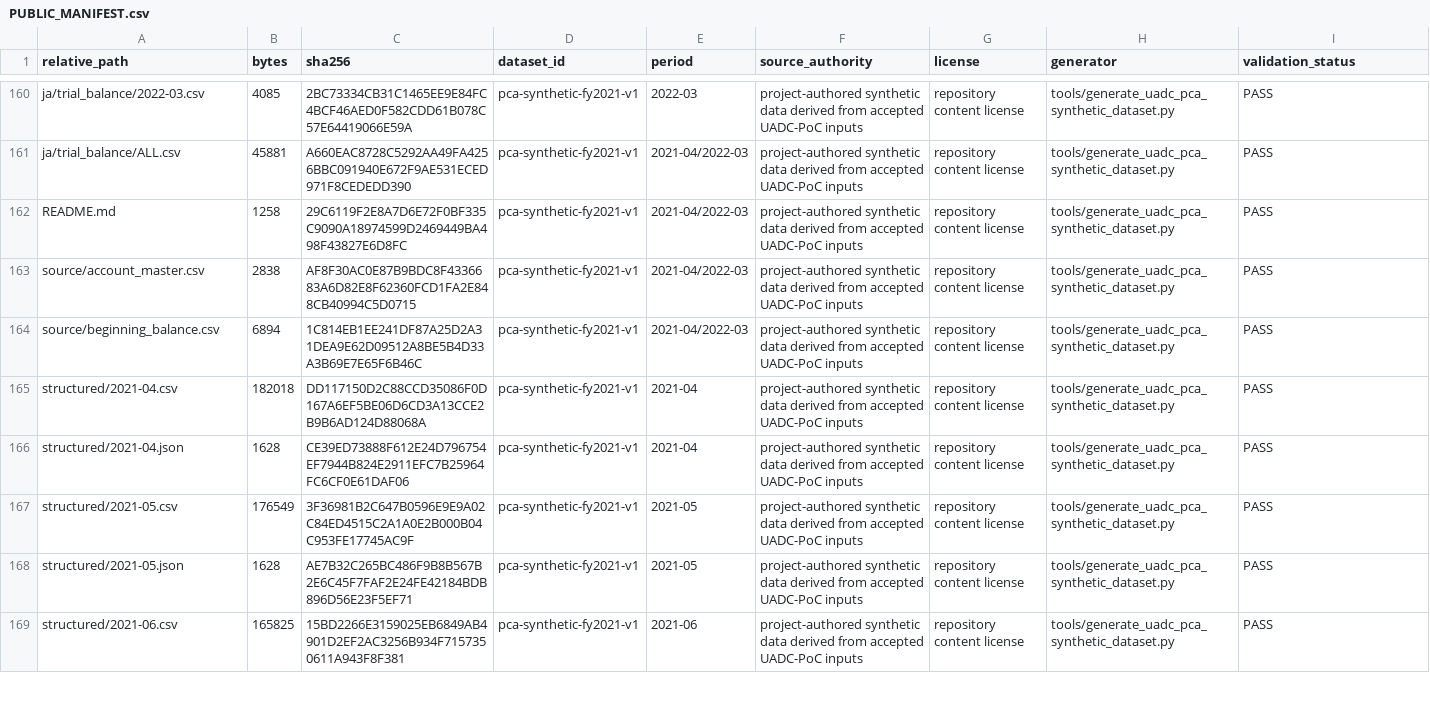
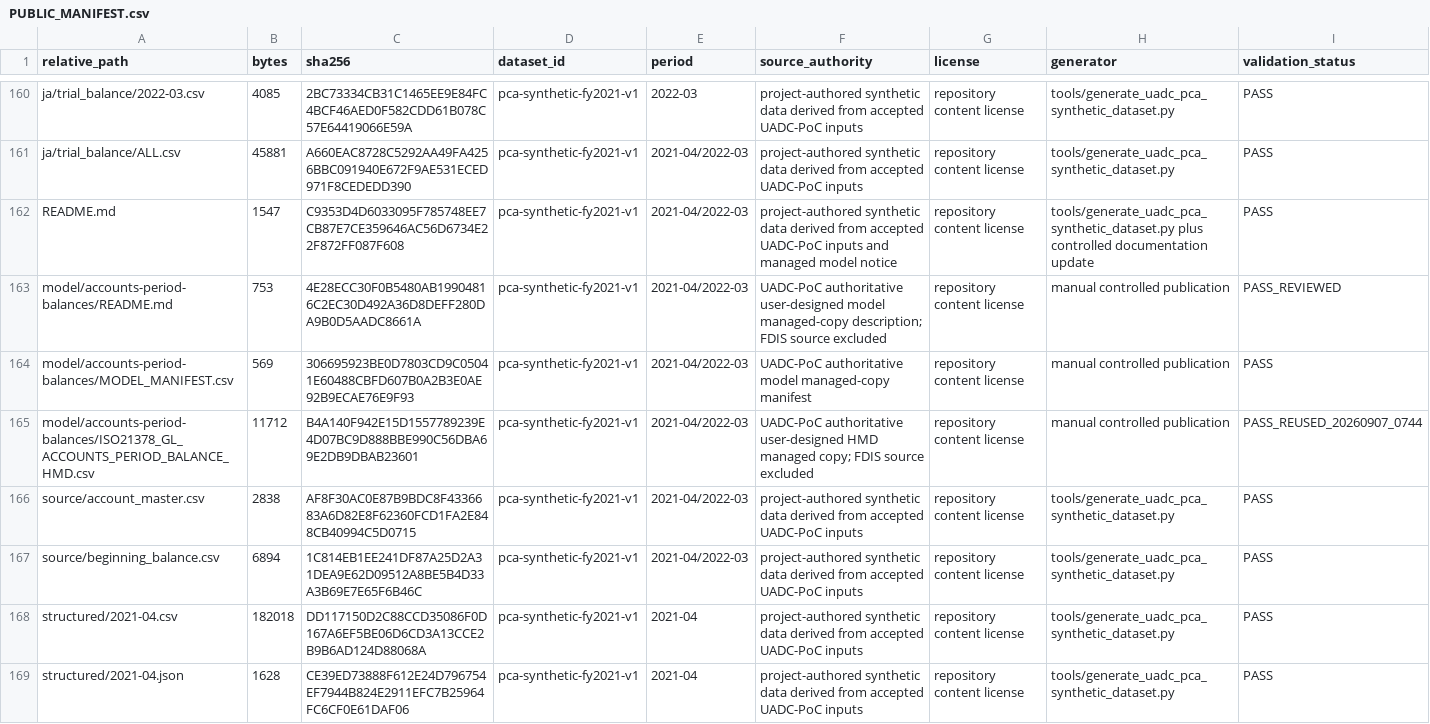
Before and after one commit to pontsoleil/LedgerExplorer, a CSV file: data/sample/PUBLIC_MANIFEST.csv, drawn as a sheet; only a part is shown, gaps mark what is left out; the shorter side is filled out with more unchanged rows.

Commit message:
Add accounts period balances model metadata

```diff
--- a/data/sample/PUBLIC_MANIFEST.csv
+++ b/data/sample/PUBLIC_MANIFEST.csv
@@ -161,3 +161,6 @@ ja/trial_balance/2022-03.csv,4085,2BC73334CB31C1465EE9E84FC4BCF46AED0F582CDD61B0
 ja/trial_balance/ALL.csv,45881,A660EAC8728C5292AA49FA4256BBC091940E672F9AE531ECED971F8CEDEDD390,pca-synthetic-fy2021-v1,2021-04/2022-03,project-authored synthetic data derived from accepted UADC-PoC inputs,repository content license,tools/generate_uadc_pca_synthetic_dataset.py,PASS
-README.md,1258,29C6119F2E8A7D6E72F0BF335C9090A18974599D2469449BA498F43827E6D8FC,pca-synthetic-fy2021-v1,2021-04/2022-03,project-authored synthetic data derived from accepted UADC-PoC inputs,repository content license,tools/generate_uadc_pca_synthetic_dataset.py,PASS
+README.md,1547,C9353D4D6033095F785748EE7CB87E7CE359646AC56D6734E22F872FF087F608,pca-synthetic-fy2021-v1,2021-04/2022-03,project-authored synthetic data derived from accepted UADC-PoC inputs and managed model notice,repository content license,tools/generate_uadc_pca_synthetic_dataset.py plus controlled documentation update,PASS
+model/accounts-period-balances/README.md,753,4E28ECC30F0B5480AB19904816C2EC30D492A36D8DEFF280DA9B0D5AADC8661A,pca-synthetic-fy2021-v1,2021-04/2022-03,UADC-PoC authoritative user-designed model managed-copy description; FDIS source excluded,repository content license,manual controlled publication,PASS_REVIEWED
+model/accounts-period-balances/MODEL_MANIFEST.csv,569,306695923BE0D7803CD9C05041E60488CBFD607B0A2B3E0AE92B9ECAE76E9F93,pca-synthetic-fy2021-v1,2021-04/2022-03,UADC-PoC authoritative model managed-copy manifest,repository content license,manual controlled publication,PASS
+model/accounts-period-balances/ISO21378_GL_ACCOUNTS_PERIOD_BALANCE_HMD.csv,11712,B4A140F942E15D1557789239E4D07BC9D888BBE990C56DBA69E2DB9DBAB23601,pca-synthetic-fy2021-v1,2021-04/2022-03,UADC-PoC authoritative user-designed HMD managed copy; FDIS source excluded,repository content license,manual controlled publication,PASS_REUSED_20260907_0744
 source/account_master.csv,2838,AF8F30AC0E87B9BDC8F4336683A6D82E8F62360FCD1FA2E848CB40994C5D0715,pca-synthetic-fy2021-v1,2021-04/2022-03,project-authored synthetic data derived from accepted UADC-PoC inputs,repository content license,tools/generate_uadc_pca_synthetic_dataset.py,PASS
```
Also changed, not shown: 4 other files.
